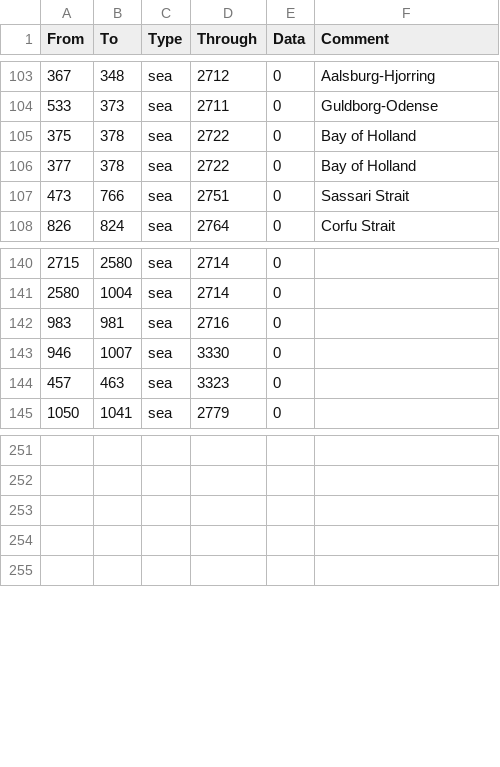
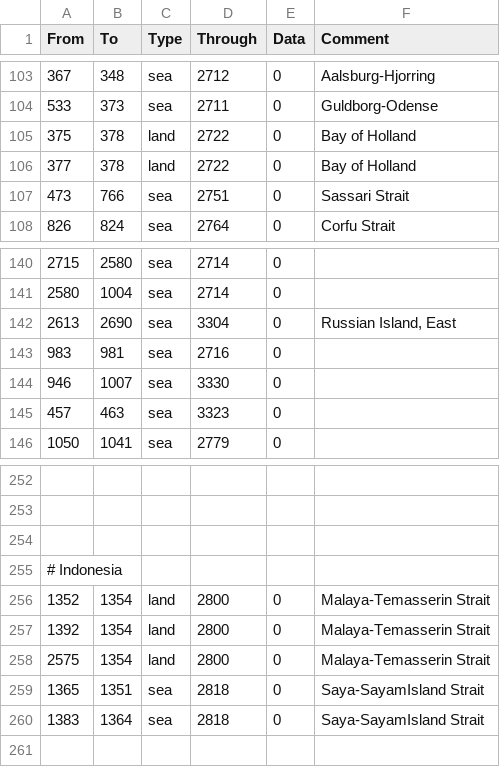
Before and after one commit to Proxysseia/The-many-Seas, a CSV file: map/adjacencies.csv, drawn as a sheet; only a part is shown, gaps mark what is left out.

```diff
--- a/map/adjacencies.csv
+++ b/map/adjacencies.csv
@@ -104,4 +104,4 @@ From;To;Type;Through;Data;Comment
 533;373;sea;2711;0;Guldborg-Odense
-375;378;sea;2722;0;Bay of Holland
-377;378;sea;2722;0;Bay of Holland
+375;378;land;2722;0;Bay of Holland
+377;378;land;2722;0;Bay of Holland
 473;766;sea;2751;0;Sassari Strait
@@ -141,2 +141,3 @@ From;To;Type;Through;Data;Comment
 2580;1004;sea;2714;0;
+2613;2690;sea;3304;0;Russian Island, East
 983;981;sea;2716;0;
@@ -253,3 +254,8 @@ From;To;Type;Through;Data;Comment
 ;;;;;
-;;;;;
+# Indonesia
+1352;1354;land;2800;0;Malaya-Temasserin Strait
+1392;1354;land;2800;0;Malaya-Temasserin Strait
+2575;1354;land;2800;0;Malaya-Temasserin Strait
+1365;1351;sea;2818;0;Saya-SayamIsland Strait
+1383;1364;sea;2818;0;Saya-SayamIsland Strait
 ;;;;;
```
Also changed, not shown: localisation/00_HPM_map.csv, localisation/TMS_Map.csv, 11 other files.
